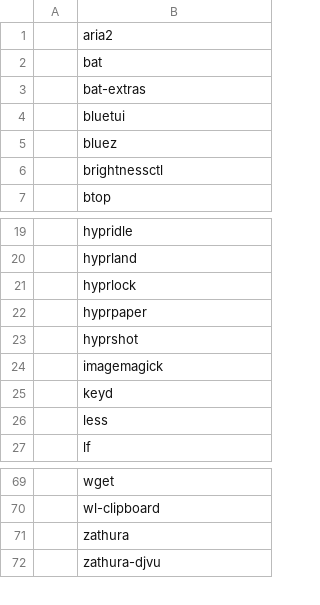
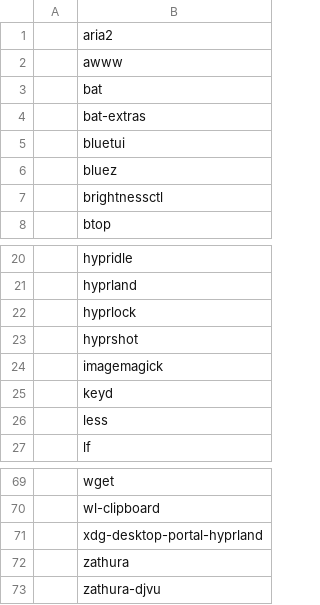
Before and after one commit to andrey-gusev/dotfiles, a CSV file: programs.csv, drawn as a sheet; only a part is shown, gaps mark what is left out.

Commit message:
добавлен awww

```diff
--- a/programs.csv
+++ b/programs.csv
@@ -1,2 +1,3 @@
 ,aria2
+,awww
 ,bat
@@ -21,3 +22,2 @@
 ,hyprlock
-,hyprpaper
 ,hyprshot
@@ -70,2 +70,3 @@
 ,wl-clipboard
+,xdg-desktop-portal-hyprland
 ,zathura
```
